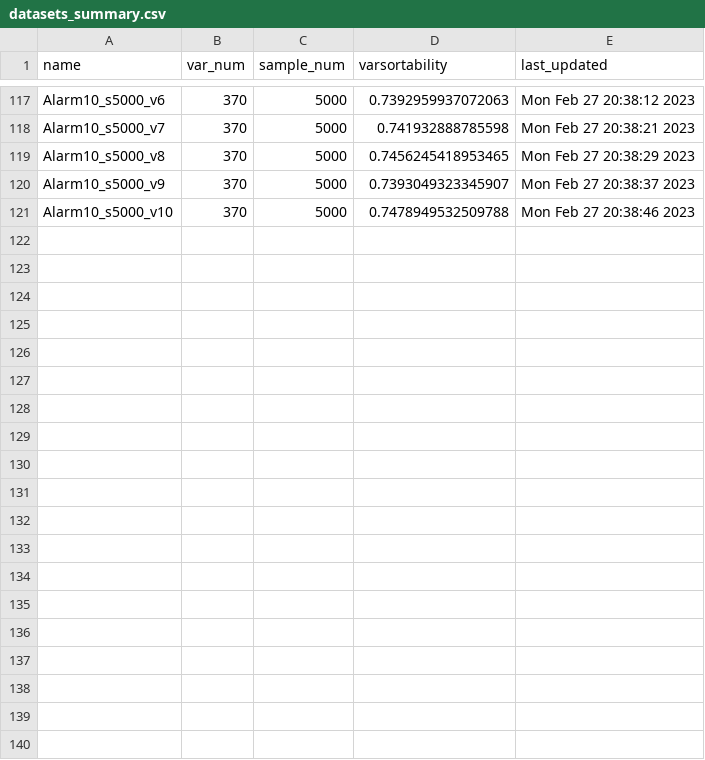
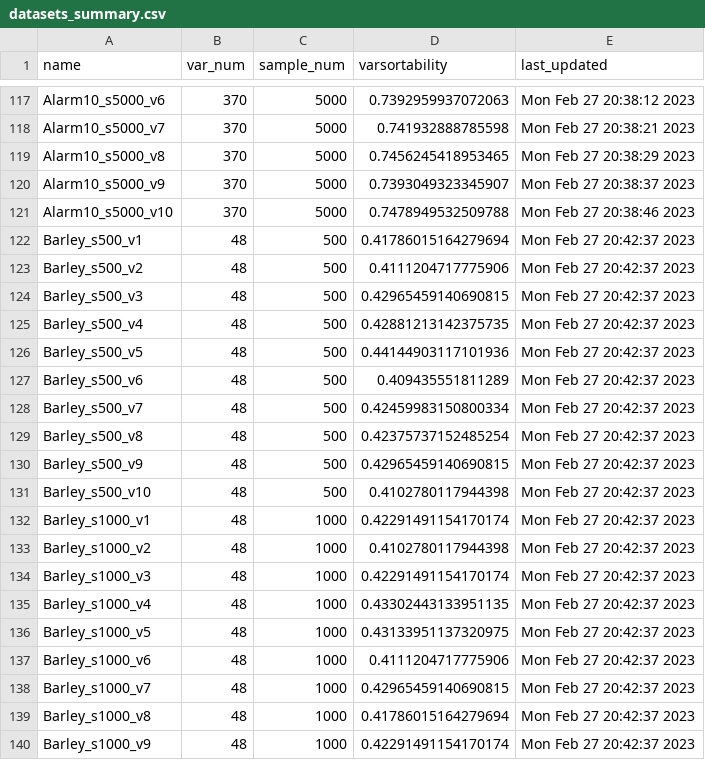
Before and after one commit to ravivanpong/CausalBench, a CSV file: causalbench/data/datasets_summary.csv, drawn as a sheet; only a part is shown, gaps mark what is left out; the diff covers the shown part only; the diff names each change by its address in the sheet, - before the commit and + after, or states it on an @@ line.

Commit message:
write barley dataset info into csv

```diff
--- a/causalbench/data/datasets_summary.csv
+++ b/causalbench/data/datasets_summary.csv
+row 122: Barley_s500_v1 | 48 | 500 | 0.41786015164279694 | Mon Feb 27 20:42:37 2023
+row 123: Barley_s500_v2 | 48 | 500 | 0.4111204717775906 | Mon Feb 27 20:42:37 2023
+row 124: Barley_s500_v3 | 48 | 500 | 0.42965459140690815 | Mon Feb 27 20:42:37 2023
+row 125: Barley_s500_v4 | 48 | 500 | 0.42881213142375735 | Mon Feb 27 20:42:37 2023
+row 126: Barley_s500_v5 | 48 | 500 | 0.44144903117101936 | Mon Feb 27 20:42:37 2023
+row 127: Barley_s500_v6 | 48 | 500 | 0.409435551811289 | Mon Feb 27 20:42:37 2023
+row 128: Barley_s500_v7 | 48 | 500 | 0.42459983150800334 | Mon Feb 27 20:42:37 2023
+row 129: Barley_s500_v8 | 48 | 500 | 0.42375737152485254 | Mon Feb 27 20:42:37 2023
+row 130: Barley_s500_v9 | 48 | 500 | 0.42965459140690815 | Mon Feb 27 20:42:37 2023
+row 131: Barley_s500_v10 | 48 | 500 | 0.4102780117944398 | Mon Feb 27 20:42:37 2023
+row 132: Barley_s1000_v1 | 48 | 1000 | 0.42291491154170174 | Mon Feb 27 20:42:37 2023
+row 133: Barley_s1000_v2 | 48 | 1000 | 0.4102780117944398 | Mon Feb 27 20:42:37 2023
+row 134: Barley_s1000_v3 | 48 | 1000 | 0.42291491154170174 | Mon Feb 27 20:42:37 2023
+row 135: Barley_s1000_v4 | 48 | 1000 | 0.43302443133951135 | Mon Feb 27 20:42:37 2023
+row 136: Barley_s1000_v5 | 48 | 1000 | 0.43133951137320975 | Mon Feb 27 20:42:37 2023
+row 137: Barley_s1000_v6 | 48 | 1000 | 0.4111204717775906 | Mon Feb 27 20:42:37 2023
+row 138: Barley_s1000_v7 | 48 | 1000 | 0.42965459140690815 | Mon Feb 27 20:42:37 2023
+row 139: Barley_s1000_v8 | 48 | 1000 | 0.41786015164279694 | Mon Feb 27 20:42:37 2023
+row 140: Barley_s1000_v9 | 48 | 1000 | 0.42291491154170174 | Mon Feb 27 20:42:37 2023
```
Also changed, not shown: 11 added rows elsewhere in this file, 1 other file.
